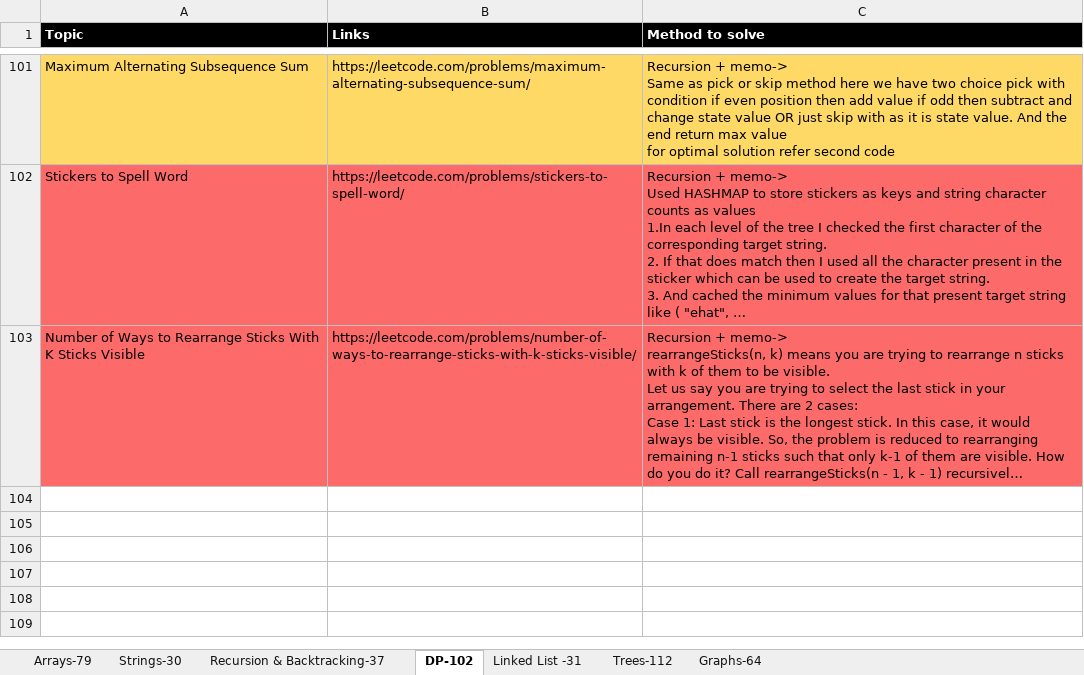
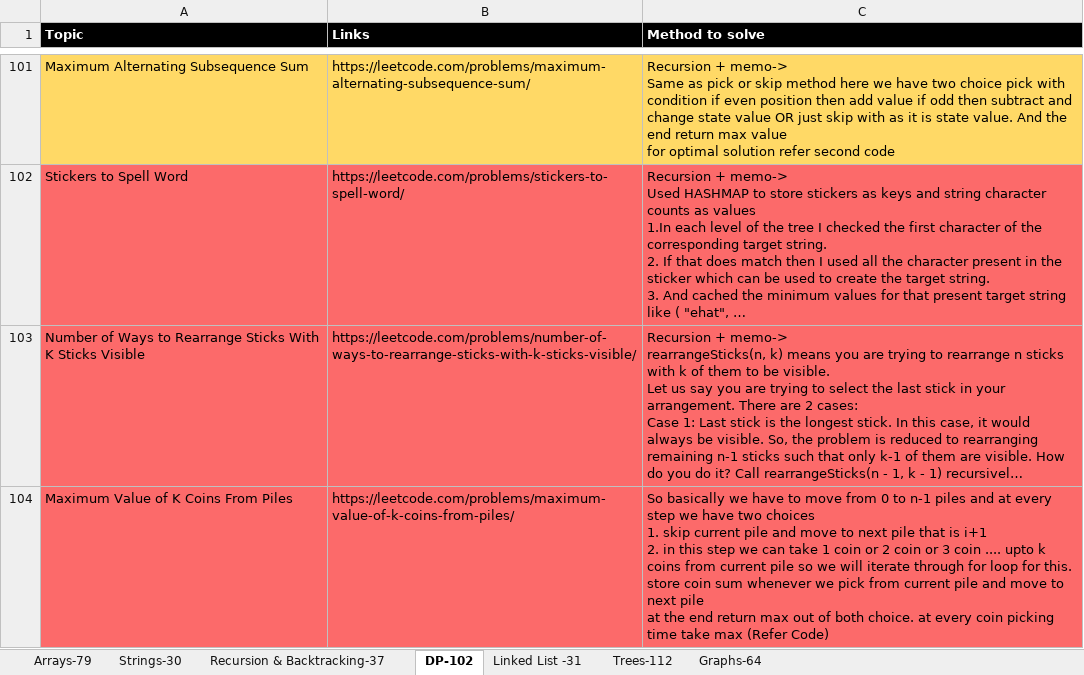
Before and after one commit to omkar1304/DSA-Leetcode, an Excel workbook: DSA_Sheet.xlsx, sheet DP-102, drawn as a sheet; only a part is shown, gaps mark what is left out; long unchanged cells end in …; values as stored, in another font and other column widths than the file's, no borders; charts and pictures not drawn; ↵ is a line break in a cell; the diff names each change by its address in the sheet, - before the commit and + after, or states it on an @@ line.

```diff
--- a/DSA_Sheet.xlsx (sheet DP-102)
+++ b/DSA_Sheet.xlsx (sheet DP-102)
+row 104: Maximum Value of K Coins From Piles | https://leetcode.com/problems/maximum-value-of-k-coins-from-piles/ | So basically we have to move from 0 to n-1 piles and at every step we have two choices ↵ 1. skip current pile and move to next pile that is i+1 ↵ 2. in this step we can take 1 coin or 2 coin or 3 coin .... upto k coins from current pile so we will iterate through for loop for this. store coin sum whenever we pick from current pile and move to next pile ↵ at the end return max out of both choice. at every coin picking time take max (Refer Code)
```
Also changed, not shown: 1 other file.
